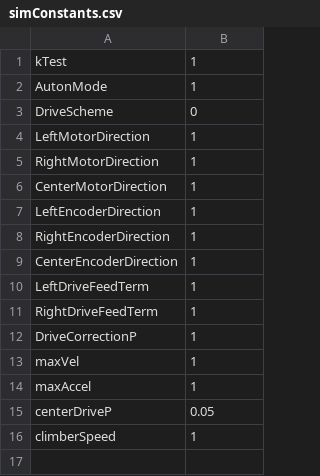
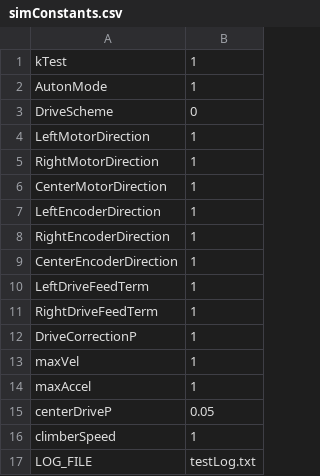
Before and after one commit to Team766/2017, a CSV file: src/simConstants.csv, drawn as a sheet; the diff names each change by its address in the sheet, - before the commit and + after, or states it on an @@ line.

Commit message:
Log file name stored in constants.csv

```diff
--- a/src/simConstants.csv
+++ b/src/simConstants.csv
+row 17: LOG_FILE | testLog.txt
```
Also changed, not shown: 1 other file.
